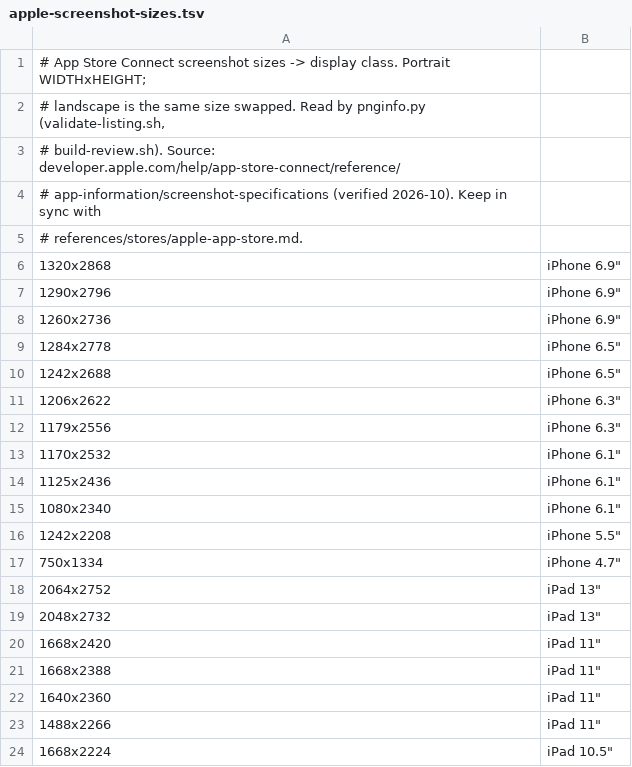
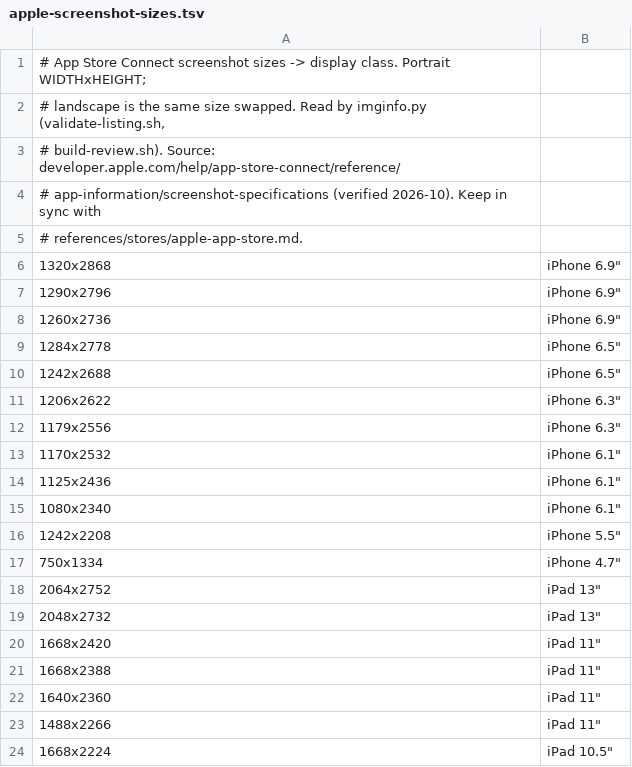
Before and after one commit to bilal-/listing-kit, a TSV file: skills/listing-kit/scripts/lib/apple-screenshot-sizes.tsv, drawn as a sheet.

```diff
--- a/skills/listing-kit/scripts/lib/apple-screenshot-sizes.tsv
+++ b/skills/listing-kit/scripts/lib/apple-screenshot-sizes.tsv
@@ -1,3 +1,3 @@
 # App Store Connect screenshot sizes -> display class. Portrait WIDTHxHEIGHT;
-# landscape is the same size swapped. Read by pnginfo.py (validate-listing.sh,
+# landscape is the same size swapped. Read by imginfo.py (validate-listing.sh,
 # build-review.sh). Source: developer.apple.com/help/app-store-connect/reference/
```
Also changed, not shown: 14 other files.
